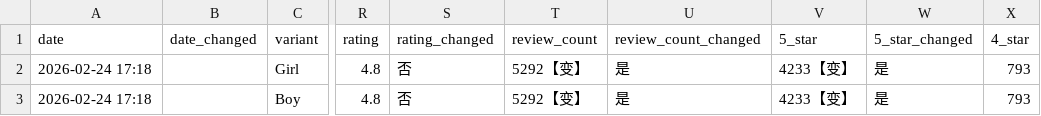
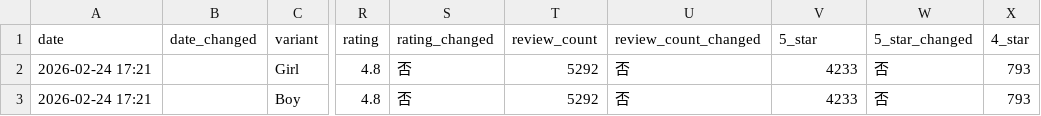
Before and after one commit to ssumday1992-alt/amazon-tracker-data, a CSV file: api_data.csv, drawn as a sheet; only a part is shown, gaps mark what is left out; the diff names each change by its address in the sheet, - before the commit and + after, or states it on an @@ line.

Commit message:
Update: 2026-02-24 17:21

```diff
--- a/api_data.csv
+++ b/api_data.csv
-A2:A3 (date): 2026-02-24 17:18
+A2:A3 (date): 2026-02-24 17:21
-T2:T3 (review_count): 5292【变】
+T2:T3 (review_count): 5292
-U2:U3 (review_count_changed): 是
+U2:U3 (review_count_changed): 否
-V2:V3 (5_star): 4233【变】
+V2:V3 (5_star): 4233
-W2:W3 (5_star_changed): 是
+W2:W3 (5_star_changed): 否
```
